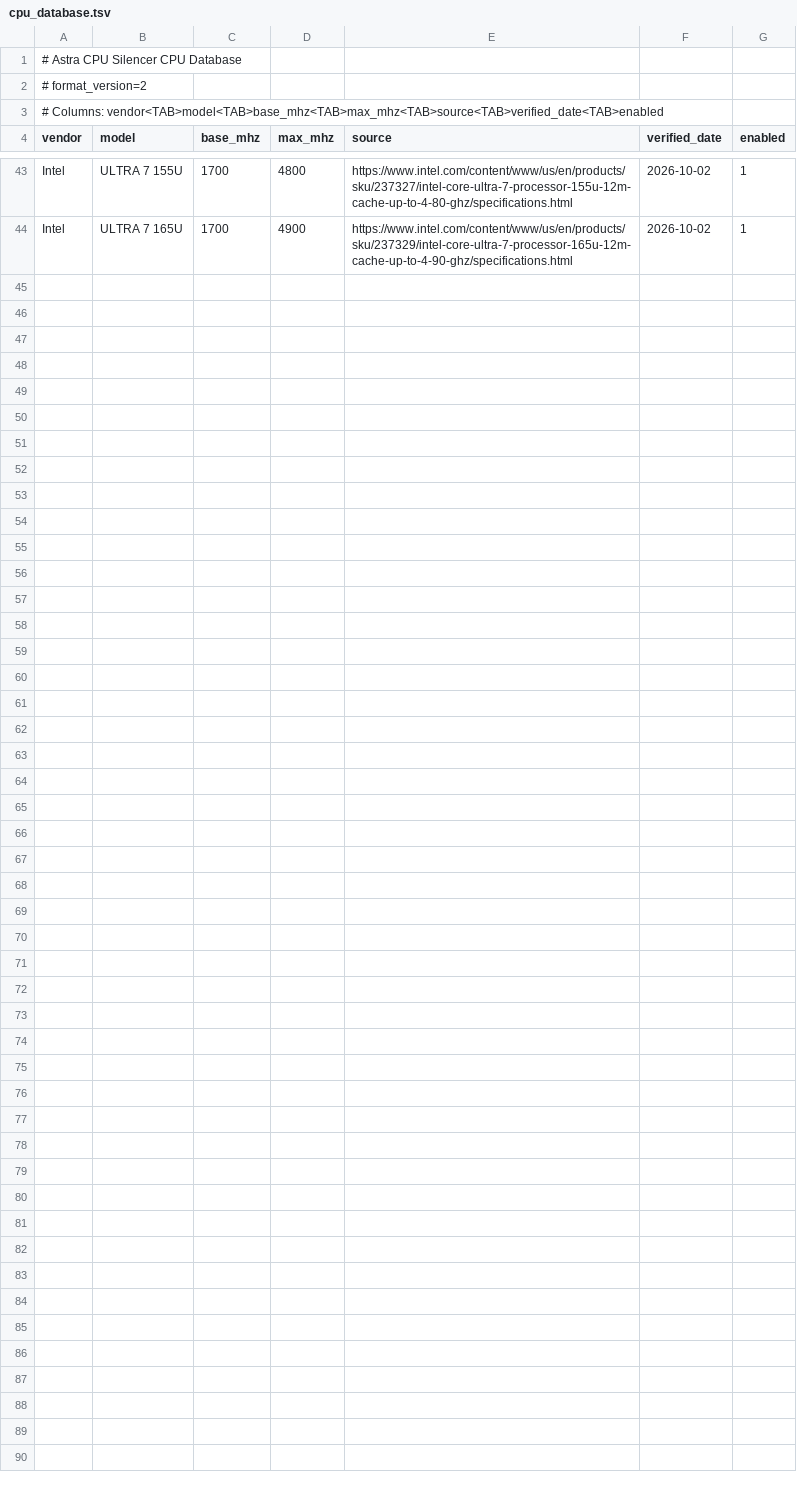
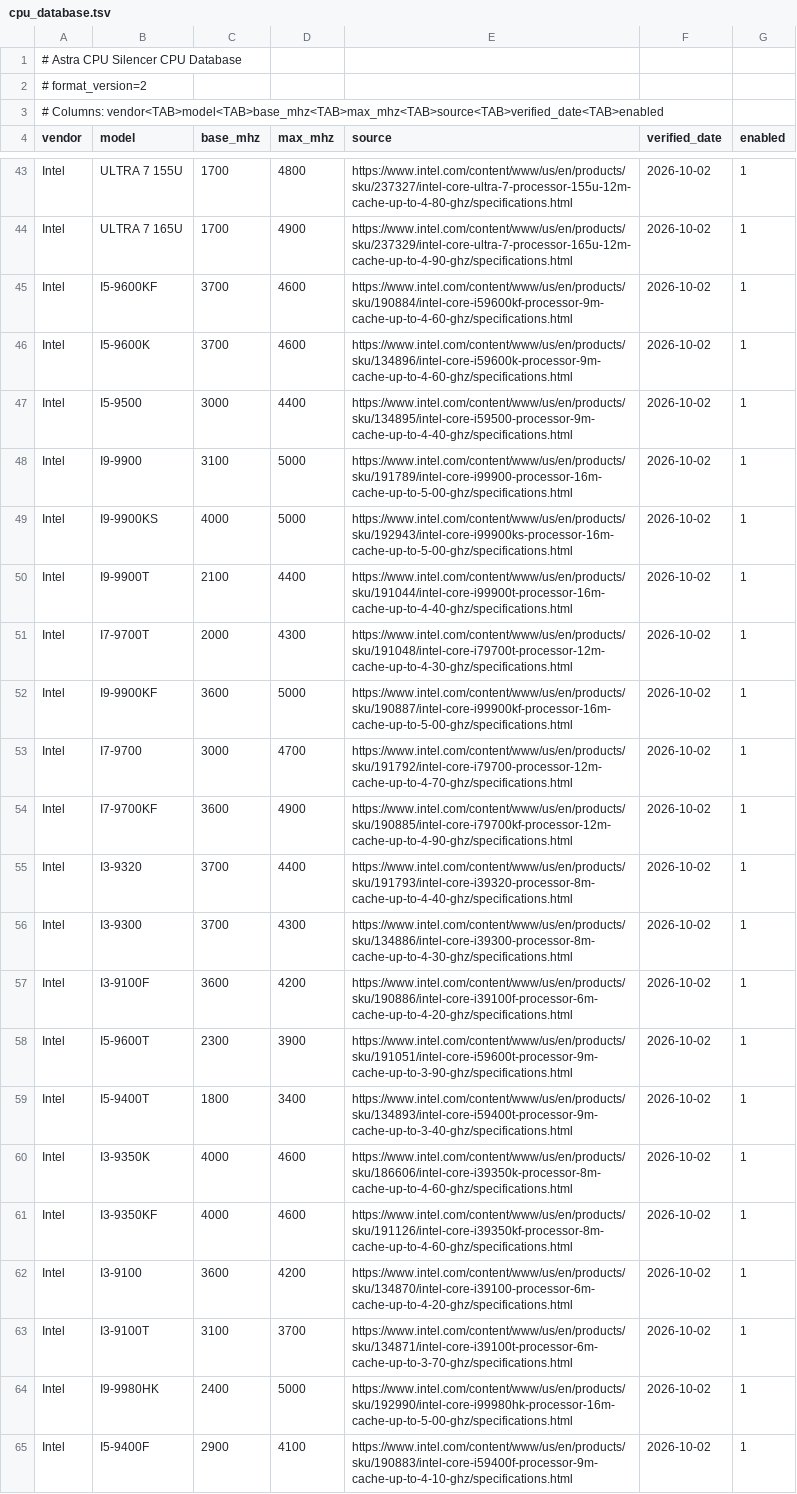
Before and after one commit to Masa-Tech-777/Astra-CPU-Silencer, a TSV file: cpu_database.tsv, drawn as a sheet; only a part is shown, gaps mark what is left out.

Commit message:
Expand Intel CPU database batch 2 (9th Gen)

```diff
--- a/cpu_database.tsv
+++ b/cpu_database.tsv
@@ -44 +44,22 @@ Intel	ULTRA 7 155U	1700	4800	https://www.intel.com/content/www/us/en/products/sk
 Intel	ULTRA 7 165U	1700	4900	https://www.intel.com/content/www/us/en/products/sku/237329/intel-core-ultra-7-processor-165u-12m-cache-up-to-4-90-ghz/specifications.html	2026-10-02	1
+Intel	I5-9600KF	3700	4600	https://www.intel.com/content/www/us/en/products/sku/190884/intel-core-i59600kf-processor-9m-cache-up-to-4-60-ghz/specifications.html	2026-10-02	1
+Intel	I5-9600K	3700	4600	https://www.intel.com/content/www/us/en/products/sku/134896/intel-core-i59600k-processor-9m-cache-up-to-4-60-ghz/specifications.html	2026-10-02	1
+Intel	I5-9500	3000	4400	https://www.intel.com/content/www/us/en/products/sku/134895/intel-core-i59500-processor-9m-cache-up-to-4-40-ghz/specifications.html	2026-10-02	1
+Intel	I9-9900	3100	5000	https://www.intel.com/content/www/us/en/products/sku/191789/intel-core-i99900-processor-16m-cache-up-to-5-00-ghz/specifications.html	2026-10-02	1
+Intel	I9-9900KS	4000	5000	https://www.intel.com/content/www/us/en/products/sku/192943/intel-core-i99900ks-processor-16m-cache-up-to-5-00-ghz/specifications.html	2026-10-02	1
+Intel	I9-9900T	2100	4400	https://www.intel.com/content/www/us/en/products/sku/191044/intel-core-i99900t-processor-16m-cache-up-to-4-40-ghz/specifications.html	2026-10-02	1
+Intel	I7-9700T	2000	4300	https://www.intel.com/content/www/us/en/products/sku/191048/intel-core-i79700t-processor-12m-cache-up-to-4-30-ghz/specifications.html	2026-10-02	1
+Intel	I9-9900KF	3600	5000	https://www.intel.com/content/www/us/en/products/sku/190887/intel-core-i99900kf-processor-16m-cache-up-to-5-00-ghz/specifications.html	2026-10-02	1
+Intel	I7-9700	3000	4700	https://www.intel.com/content/www/us/en/products/sku/191792/intel-core-i79700-processor-12m-cache-up-to-4-70-ghz/specifications.html	2026-10-02	1
+Intel	I7-9700KF	3600	4900	https://www.intel.com/content/www/us/en/products/sku/190885/intel-core-i79700kf-processor-12m-cache-up-to-4-90-ghz/specifications.html	2026-10-02	1
+Intel	I3-9320	3700	4400	https://www.intel.com/content/www/us/en/products/sku/191793/intel-core-i39320-processor-8m-cache-up-to-4-40-ghz/specifications.html	2026-10-02	1
+Intel	I3-9300	3700	4300	https://www.intel.com/content/www/us/en/products/sku/134886/intel-core-i39300-processor-8m-cache-up-to-4-30-ghz/specifications.html	2026-10-02	1
+Intel	I3-9100F	3600	4200	https://www.intel.com/content/www/us/en/products/sku/190886/intel-core-i39100f-processor-6m-cache-up-to-4-20-ghz/specifications.html	2026-10-02	1
+Intel	I5-9600T	2300	3900	https://www.intel.com/content/www/us/en/products/sku/191051/intel-core-i59600t-processor-9m-cache-up-to-3-90-ghz/specifications.html	2026-10-02	1
+Intel	I5-9400T	1800	3400	https://www.intel.com/content/www/us/en/products/sku/134893/intel-core-i59400t-processor-9m-cache-up-to-3-40-ghz/specifications.html	2026-10-02	1
+Intel	I3-9350K	4000	4600	https://www.intel.com/content/www/us/en/products/sku/186606/intel-core-i39350k-processor-8m-cache-up-to-4-60-ghz/specifications.html	2026-10-02	1
+Intel	I3-9350KF	4000	4600	https://www.intel.com/content/www/us/en/products/sku/191126/intel-core-i39350kf-processor-8m-cache-up-to-4-60-ghz/specifications.html	2026-10-02	1
+Intel	I3-9100	3600	4200	https://www.intel.com/content/www/us/en/products/sku/134870/intel-core-i39100-processor-6m-cache-up-to-4-20-ghz/specifications.html	2026-10-02	1
+Intel	I3-9100T	3100	3700	https://www.intel.com/content/www/us/en/products/sku/134871/intel-core-i39100t-processor-6m-cache-up-to-3-70-ghz/specifications.html	2026-10-02	1
+Intel	I9-9980HK	2400	5000	https://www.intel.com/content/www/us/en/products/sku/192990/intel-core-i99980hk-processor-16m-cache-up-to-5-00-ghz/specifications.html	2026-10-02	1
+Intel	I5-9400F	2900	4100	https://www.intel.com/content/www/us/en/products/sku/190883/intel-core-i59400f-processor-9m-cache-up-to-4-10-ghz/specifications.html	2026-10-02	1
```
